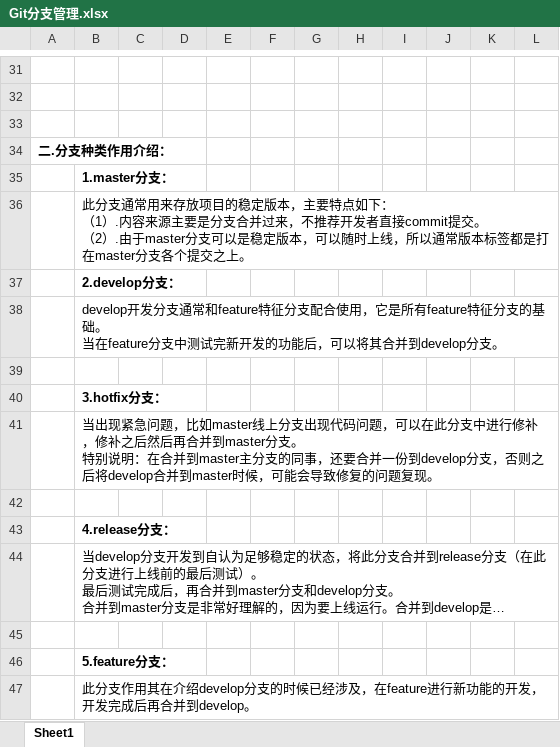
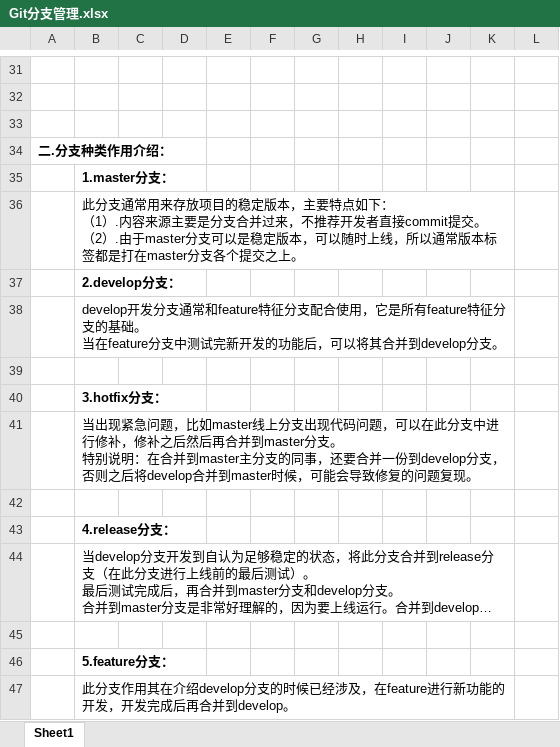
Before and after one commit to TjyGitHub1805099/StudyOfGIT, an Excel workbook: Git分支管理.xlsx, sheet Sheet1, drawn as a sheet; only a part is shown, gaps mark what is left out; long unchanged cells end in …; values as stored, in another font and other column widths than the file's, no borders; charts and pictures not drawn; the diff covers the shown part only; the diff names each change by its address in the sheet, - before the commit and + after, or states it on an @@ line.

```diff
--- a/Git分支管理.xlsx (sheet Sheet1)
+++ b/Git分支管理.xlsx (sheet Sheet1)
+B36:K36 merged
+B38:K38 merged
+B41:K41 merged
+B44:K44 merged
+B47:K47 merged
```
Also changed, not shown: 2 edited cells and merged cells elsewhere in this sheet.
